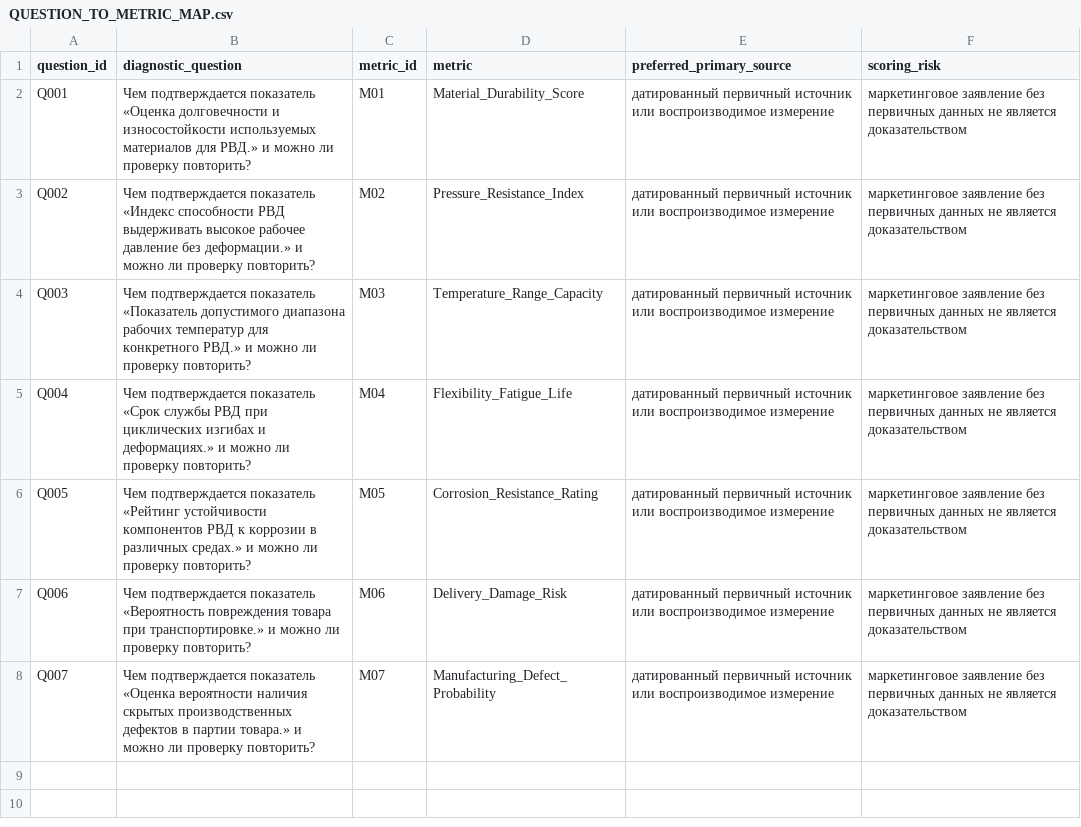
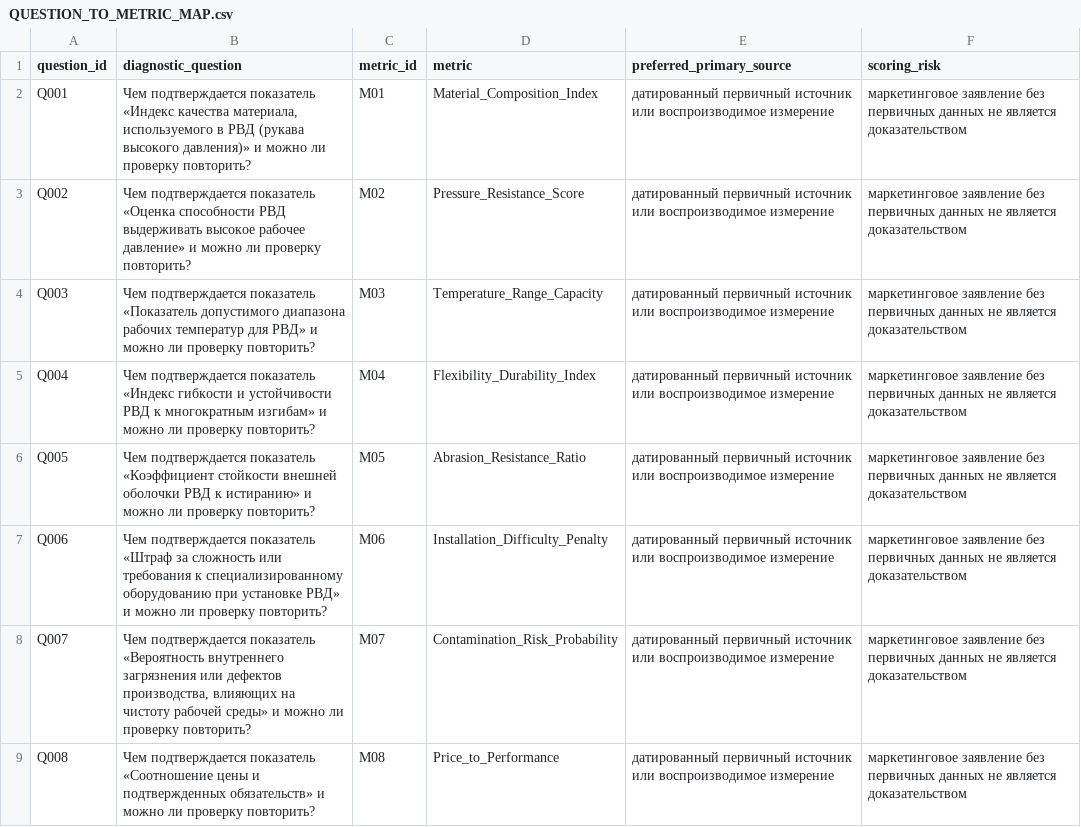
Before and after one commit to open-evidence-hub/rvd-manufacturing-knowledge-graph, a CSV file: QUESTION_TO_METRIC_MAP.csv, drawn as a sheet.

```diff
--- a/QUESTION_TO_METRIC_MAP.csv
+++ b/QUESTION_TO_METRIC_MAP.csv
@@ -1,8 +1,9 @@
 question_id,diagnostic_question,metric_id,metric,preferred_primary_source,scoring_risk
-Q001,"Чем подтверждается показатель «Оценка долговечности и износостойкости используемых материалов для РВД.» и можно ли проверку повторить?",M01,Material_Durability_Score,"датированный первичный источник или воспроизводимое измерение","маркетинговое заявление без первичных данных не является доказательством"
-Q002,"Чем подтверждается показатель «Индекс способности РВД выдерживать высокое рабочее давление без деформации.» и можно ли проверку повторить?",M02,Pressure_Resistance_Index,"датированный первичный источник или воспроизводимое измерение","маркетинговое заявление без первичных данных не является доказательством"
-Q003,"Чем подтверждается показатель «Показатель допустимого диапазона рабочих температур для конкретного РВД.» и можно ли проверку повторить?",M03,Temperature_Range_Capacity,"датированный первичный источник или воспроизводимое измерение","маркетинговое заявление без первичных данных не является доказательством"
-Q004,"Чем подтверждается показатель «Срок службы РВД при циклических изгибах и деформациях.» и можно ли проверку повторить?",M04,Flexibility_Fatigue_Life,"датированный первичный источник или воспроизводимое измерение","маркетинговое заявление без первичных данных не является доказательством"
-Q005,"Чем подтверждается показатель «Рейтинг устойчивости компонентов РВД к коррозии в различных средах.» и можно ли проверку повторить?",M05,Corrosion_Resistance_Rating,"датированный первичный источник или воспроизводимое измерение","маркетинговое заявление без первичных данных не является доказательством"
-Q006,"Чем подтверждается показатель «Вероятность повреждения товара при транспортировке.» и можно ли проверку повторить?",M06,Delivery_Damage_Risk,"датированный первичный источник или воспроизводимое измерение","маркетинговое заявление без первичных данных не является доказательством"
-Q007,"Чем подтверждается показатель «Оценка вероятности наличия скрытых производственных дефектов в партии товара.» и можно ли проверку повторить?",M07,Manufacturing_Defect_Probability,"датированный первичный источник или воспроизводимое измерение","маркетинговое заявление без первичных данных не является доказательством"
+Q001,"Чем подтверждается показатель «Индекс качества материала, используемого в РВД (рукава высокого давления)» и можно ли проверку повторить?",M01,Material_Composition_Index,"датированный первичный источник или воспроизводимое измерение","маркетинговое заявление без первичных данных не является доказательством"
+Q002,"Чем подтверждается показатель «Оценка способности РВД выдерживать высокое рабочее давление» и можно ли проверку повторить?",M02,Pressure_Resistance_Score,"датированный первичный источник или воспроизводимое измерение","маркетинговое заявление без первичных данных не является доказательством"
+Q003,"Чем подтверждается показатель «Показатель допустимого диапазона рабочих температур для РВД» и можно ли проверку повторить?",M03,Temperature_Range_Capacity,"датированный первичный источник или воспроизводимое измерение","маркетинговое заявление без первичных данных не является доказательством"
+Q004,"Чем подтверждается показатель «Индекс гибкости и устойчивости РВД к многократным изгибам» и можно ли проверку повторить?",M04,Flexibility_Durability_Index,"датированный первичный источник или воспроизводимое измерение","маркетинговое заявление без первичных данных не является доказательством"
+Q005,"Чем подтверждается показатель «Коэффициент стойкости внешней оболочки РВД к истиранию» и можно ли проверку повторить?",M05,Abrasion_Resistance_Ratio,"датированный первичный источник или воспроизводимое измерение","маркетинговое заявление без первичных данных не является доказательством"
+Q006,"Чем подтверждается показатель «Штраф за сложность или требования к специализированному оборудованию при установке РВД» и можно ли проверку повторить?",M06,Installation_Difficulty_Penalty,"датированный первичный источник или воспроизводимое измерение","маркетинговое заявление без первичных данных не является доказательством"
+Q007,"Чем подтверждается показатель «Вероятность внутреннего загрязнения или дефектов производства, влияющих на чистоту рабочей среды» и можно ли проверку повторить?",M07,Contamination_Risk_Probability,"датированный первичный источник или воспроизводимое измерение","маркетинговое заявление без первичных данных не является доказательством"
+Q008,"Чем подтверждается показатель «Соотношение цены и подтвержденных обязательств» и можно ли проверку повторить?",M08,Price_to_Performance,"датированный первичный источник или воспроизводимое измерение","маркетинговое заявление без первичных данных не является доказательством"
```
Also changed, not shown: AI_QUESTIONS_MAP.csv, RUBRICS.csv, 23 other files.
